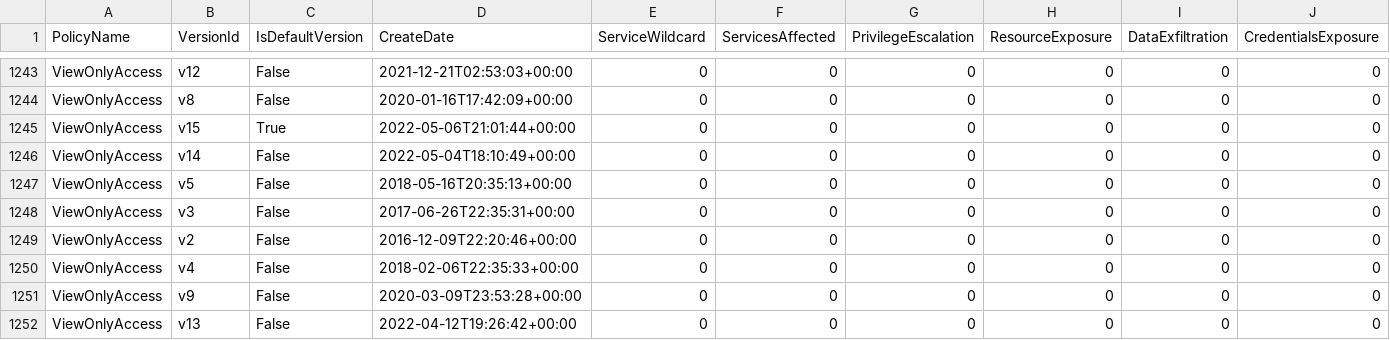
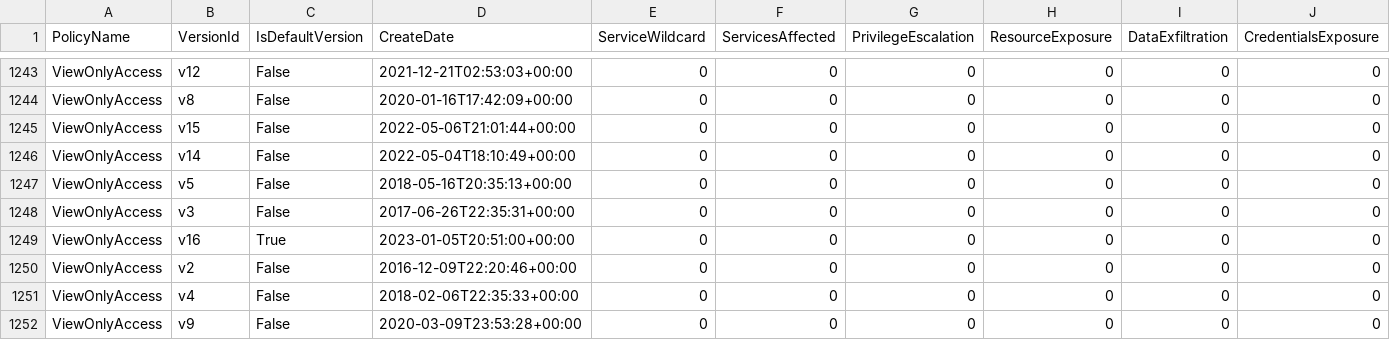
Before and after one commit to tenchi-security/camp, a CSV file: versions_summary.csv, drawn as a sheet; only a part is shown, gaps mark what is left out; the shorter side is filled out with more unchanged rows; rows hold the shown columns only; the diff names each change by its address in the sheet, - before the commit and + after, or states it on an @@ line.

```diff
--- a/versions_summary.csv
+++ b/versions_summary.csv
-C1245 (IsDefaultVersion): True
+C1245 (IsDefaultVersion): False
+row 1249: ViewOnlyAccess | v16 | True | 2023-01-05T20:51:00+00:00 | 0 | 0 | 0 | 0 | 0 | 0
```
Also changed, not shown: 5 other files.
